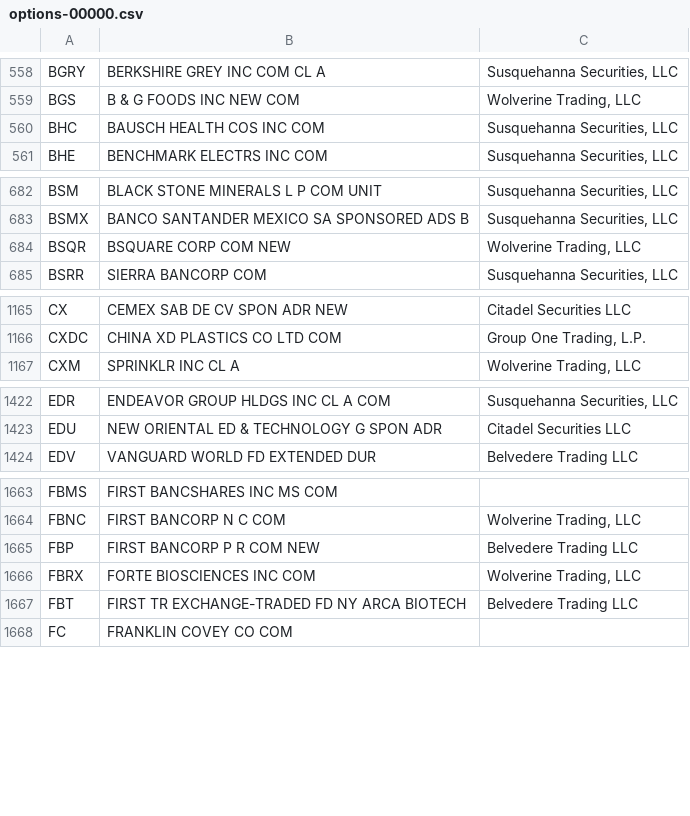
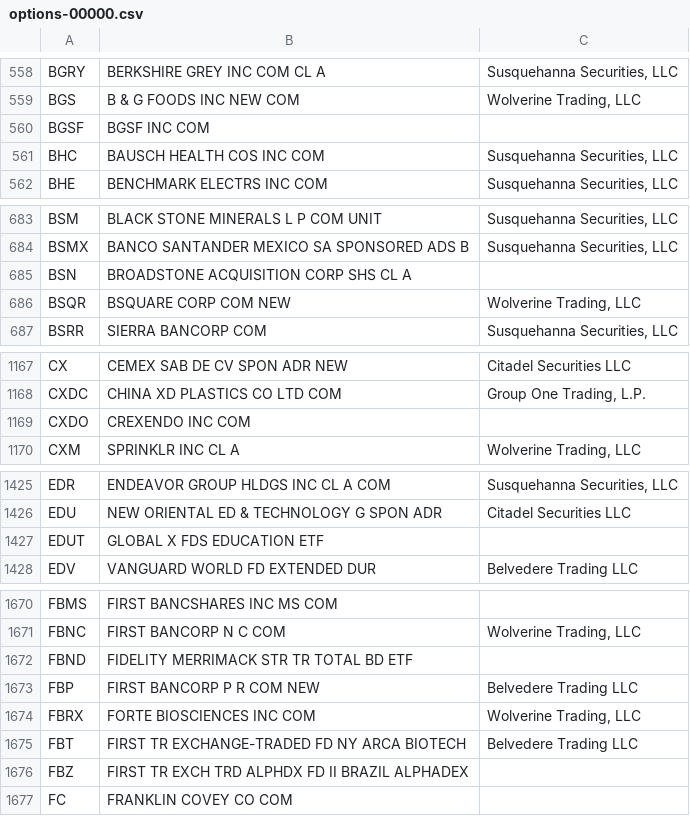
Before and after one commit to haoenhui/usa-optionable-stocks, a CSV file: options-00000.csv, drawn as a sheet; only a part is shown, gaps mark what is left out; the diff covers the shown part only; the diff names each change by its address in the sheet, - before the commit and + after, or states it on an @@ line.

```diff
--- a/options-00000.csv
+++ b/options-00000.csv
+row 560: BGSF | BGSF INC COM
+row 685: BSN | BROADSTONE ACQUISITION CORP SHS CL A
+row 1169: CXDO | CREXENDO INC COM
+row 1427: EDUT | GLOBAL X FDS EDUCATION ETF
+row 1672: FBND | FIDELITY MERRIMACK STR TR TOTAL BD ETF
+row 1676: FBZ | FIRST TR EXCH TRD ALPHDX FD II BRAZIL ALPHADEX
```
Also changed, not shown: 13 added rows, 1 removed row and 1 edited cell elsewhere in this file, options-02000.csv, weekly-options-00000.csv.
